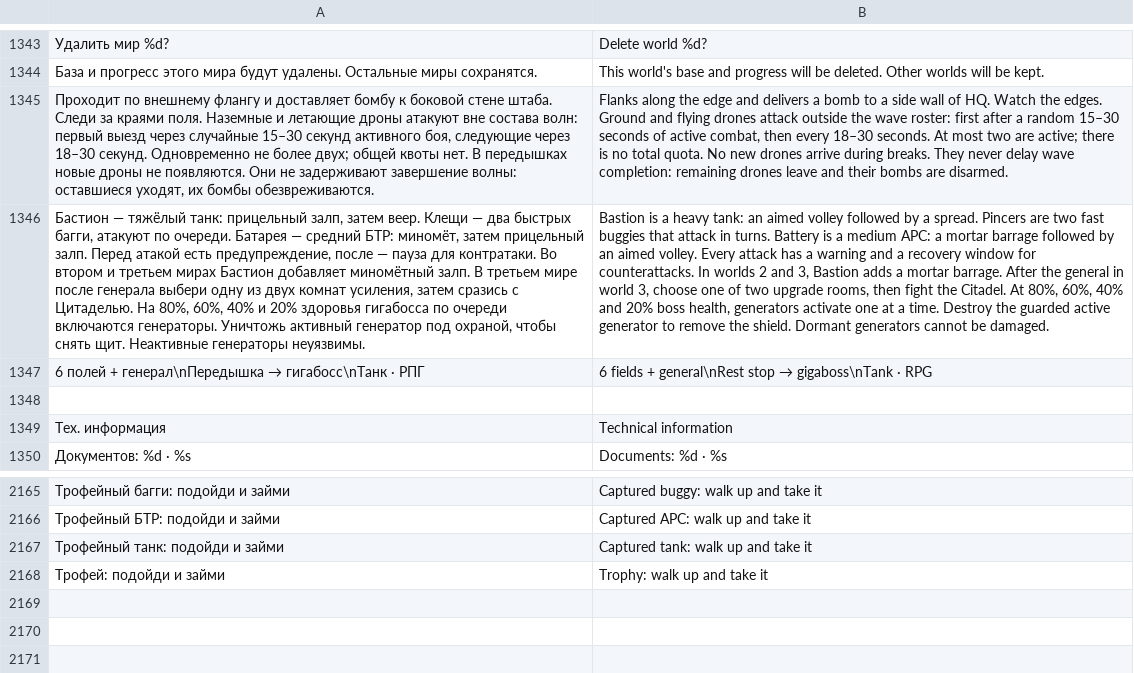
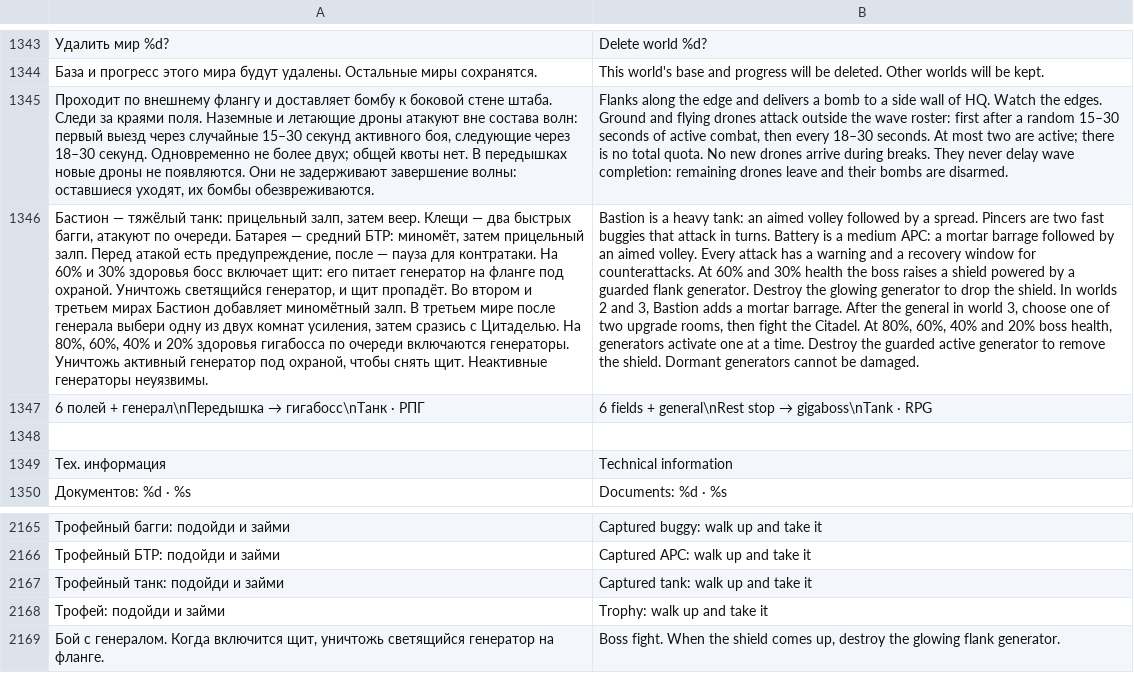
Before and after one commit to sashabrave/tank-city, a TSV file: data/locales/en.tsv, drawn as a sheet; only a part is shown, gaps mark what is left out; the diff names each change by its address in the sheet, - before the commit and + after, or states it on an @@ line.

```diff
--- a/data/locales/en.tsv
+++ b/data/locales/en.tsv
-A1346: …для контратаки. Во втором…
+A1346: …для контратаки. На 60% и 30% здоровья босс включает щит: его питает генератор на фланге под охраной. Уничтожь светящийся генератор, и щит пропадёт. Во втором…
-B1346: …for counterattacks. In worlds…
+B1346: …for counterattacks. At 60% and 30% health the boss raises a shield powered by a guarded flank generator. Destroy the glowing generator to drop the shield. In worlds…
+row 2169: Бой с генералом. Когда включится щит, уничтожь светящийся генератор на фланге. | Boss fight. When the shield comes up, destroy the glowing flank generator.
```
Also changed, not shown: 8 other files.
